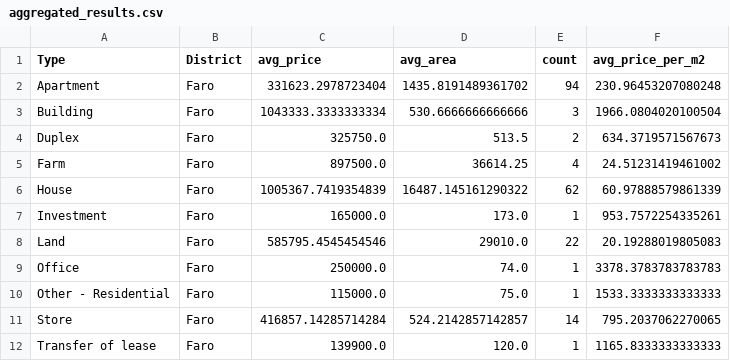
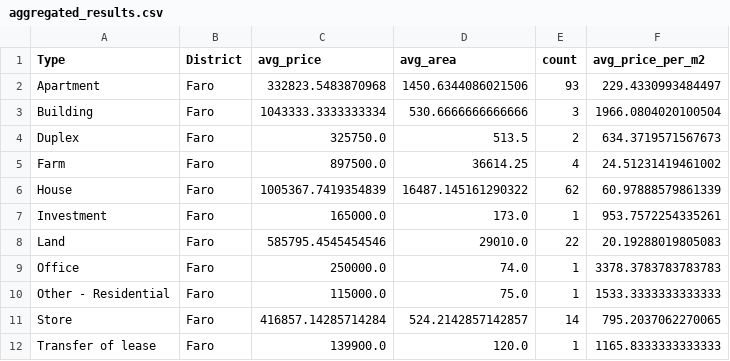
Before and after one commit to DarjaBalasheva/DE_Streaming, a CSV file: result/aggregated_results.csv, drawn as a sheet.

```diff
--- a/result/aggregated_results.csv
+++ b/result/aggregated_results.csv
@@ -1,3 +1,3 @@
 Type,District,avg_price,avg_area,count,avg_price_per_m2
-Apartment,Faro,331623.2978723404,1435.8191489361702,94,230.96453207080248
+Apartment,Faro,332823.5483870968,1450.6344086021506,93,229.4330993484497
 Building,Faro,1043333.3333333334,530.6666666666666,3,1966.0804020100504
```
Also changed, not shown: 3 other files.
